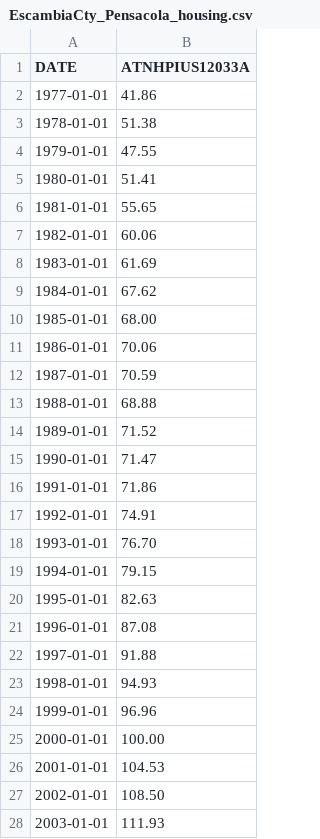
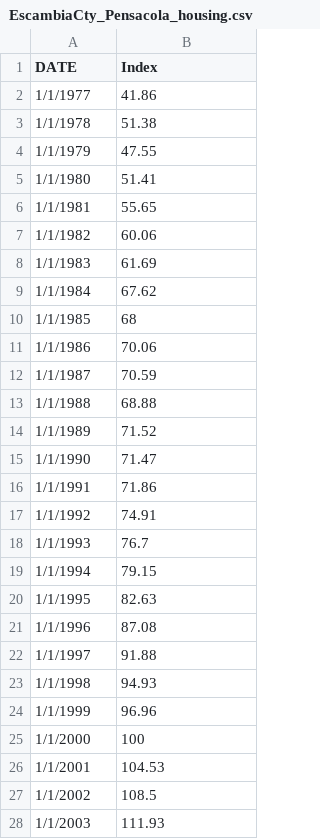
Before and after one commit to mchrzanowski27/Project1, a CSV file: Economic Data/EscambiaCty_Pensacola_housing.csv, drawn as a sheet; only a part is shown; the diff covers the shown part only.

```diff
--- a/Economic Data/EscambiaCty_Pensacola_housing.csv
+++ b/Economic Data/EscambiaCty_Pensacola_housing.csv
@@ -1,28 +1,28 @@
-DATE,ATNHPIUS12033A
-1977-01-01,41.86
-1978-01-01,51.38
-1979-01-01,47.55
-1980-01-01,51.41
-1981-01-01,55.65
-1982-01-01,60.06
-1983-01-01,61.69
-1984-01-01,67.62
-1985-01-01,68.00
-1986-01-01,70.06
-1987-01-01,70.59
-1988-01-01,68.88
-1989-01-01,71.52
-1990-01-01,71.47
-1991-01-01,71.86
-1992-01-01,74.91
-1993-01-01,76.70
-1994-01-01,79.15
-1995-01-01,82.63
-1996-01-01,87.08
-1997-01-01,91.88
-1998-01-01,94.93
-1999-01-01,96.96
-2000-01-01,100.00
-2001-01-01,104.53
-2002-01-01,108.50
-2003-01-01,111.93
+DATE,Index
+1/1/1977,41.86
+1/1/1978,51.38
+1/1/1979,47.55
+1/1/1980,51.41
+1/1/1981,55.65
+1/1/1982,60.06
+1/1/1983,61.69
+1/1/1984,67.62
+1/1/1985,68
+1/1/1986,70.06
+1/1/1987,70.59
+1/1/1988,68.88
+1/1/1989,71.52
+1/1/1990,71.47
+1/1/1991,71.86
+1/1/1992,74.91
+1/1/1993,76.7
+1/1/1994,79.15
+1/1/1995,82.63
+1/1/1996,87.08
+1/1/1997,91.88
+1/1/1998,94.93
+1/1/1999,96.96
+1/1/2000,100
+1/1/2001,104.53
+1/1/2002,108.5
+1/1/2003,111.93
```
Also changed, not shown: 17 edited cells elsewhere in this file, Economic Data/EscambiaCtyPopulation.csv, Economic Data/EscambiaCty_Pensacola_PrivateIndustries.csv, 17 other files.
